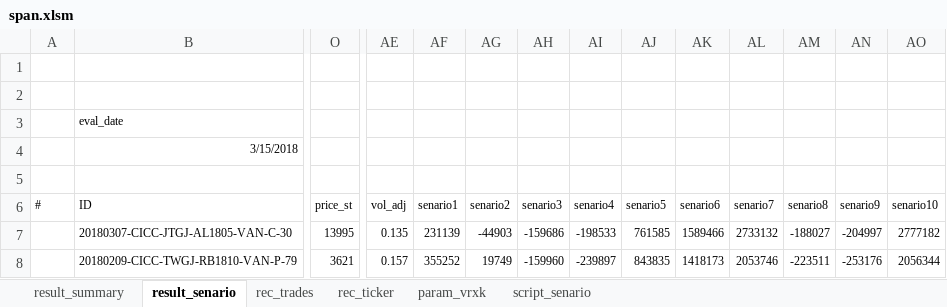
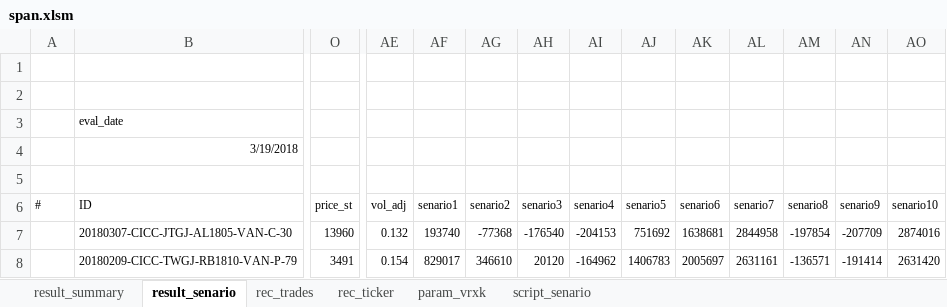
Before and after one commit to wusf/CmdtyOTC, an Excel workbook: project/span.xlsm, sheet result_senario, drawn as a sheet; only a part is shown, gaps mark what is left out; values as stored, in another font and other column widths than the file's, no borders; charts and pictures and table styles not drawn; the diff covers the shown part only; the diff names each change by its address in the sheet, - before the commit and + after, or states it on an @@ line.

```diff
--- a/project/span.xlsm (sheet result_senario)
+++ b/project/span.xlsm (sheet result_senario)
-B4 (ID): 3/15/2018
+B4 (ID): 3/19/2018
-O7 (price_st): 13995
+O7 (price_st): 13960
-AE7 (vol_adj): 0.135
+AE7 (vol_adj): 0.132
-AF7 (senario1): 231139
+AF7 (senario1): 193740
-AG7 (senario2): -44903
+AG7 (senario2): -77368
-AH7 (senario3): -159686
+AH7 (senario3): -176540
-AI7 (senario4): -198533
+AI7 (senario4): -204153
-AJ7 (senario5): 761585
+AJ7 (senario5): 751692
-AK7 (senario6): 1589466
+AK7 (senario6): 1638681
-AL7 (senario7): 2733132
+AL7 (senario7): 2844958
-AM7 (senario8): -188027
+AM7 (senario8): -197854
-AN7 (senario9): -204997
+AN7 (senario9): -207709
-AO7 (senario10): 2777182
+AO7 (senario10): 2874016
-O8 (price_st): 3621
+O8 (price_st): 3491
-AE8 (vol_adj): 0.157
+AE8 (vol_adj): 0.154
-AF8 (senario1): 355252
+AF8 (senario1): 829017
-AG8 (senario2): 19749
+AG8 (senario2): 346610
-AH8 (senario3): -159960
+AH8 (senario3): 20120
-AI8 (senario4): -239897
+AI8 (senario4): -164962
-AJ8 (senario5): 843835
+AJ8 (senario5): 1406783
-AK8 (senario6): 1418173
+AK8 (senario6): 2005697
-AL8 (senario7): 2053746
+AL8 (senario7): 2631161
-AM8 (senario8): -223511
+AM8 (senario8): -136571
-AN8 (senario9): -253176
+AN8 (senario9): -191414
-AO8 (senario10): 2056344
+AO8 (senario10): 2631420
```
Also changed, not shown: 1 added row and 313 edited cells elsewhere in this sheet, sheet rec_ticker, sheet rec_trades, hidden cells, charts or pictures, 3 other files.
